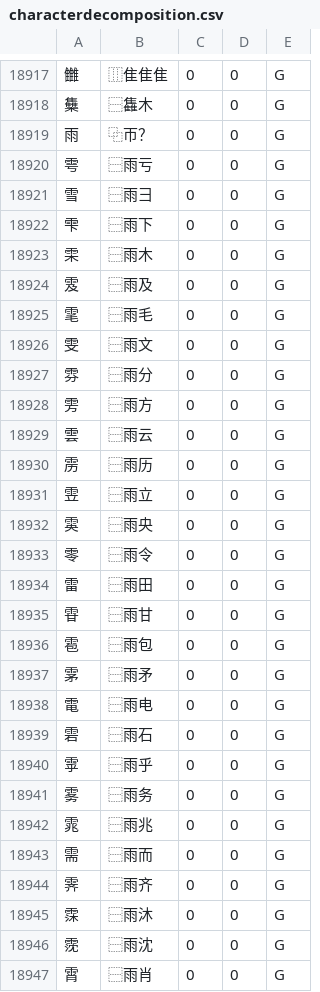
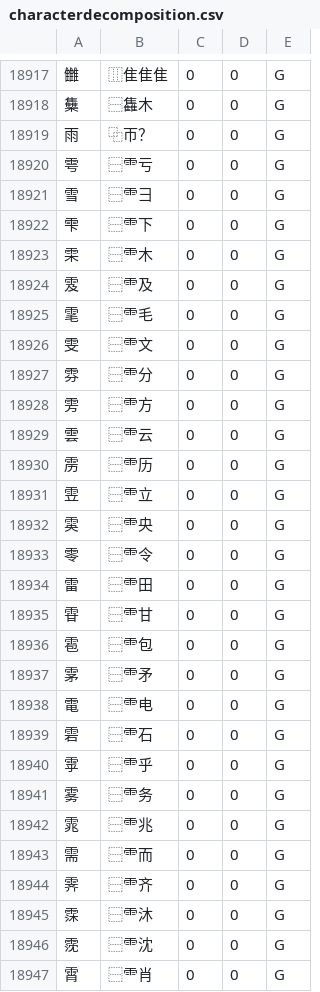
Before and after one commit to batterseapower/cjklib, a CSV file: cjklib/data/characterdecomposition.csv, drawn as a sheet; only a part is shown, gaps mark what is left out; the diff covers the shown part only.

```diff
--- a/cjklib/data/characterdecomposition.csv
+++ b/cjklib/data/characterdecomposition.csv
@@ -18919,29 +18919,29 @@
 "雨","⿻帀？",0,0,G
-"雩","⿱雨亏",0,0,G
-"雪","⿱雨彐",0,0,G
-"雫","⿱雨下",0,0,G
-"雬","⿱雨木",0,0,G
-"雭","⿱雨及",0,0,G
-"雮","⿱雨毛",0,0,G
-"雯","⿱雨文",0,0,G
-"雰","⿱雨分",0,0,G
-"雱","⿱雨方",0,0,G
-"雲","⿱雨云",0,0,G
-"雳","⿱雨历",0,0,G
-"雴","⿱雨立",0,0,G
-"雵","⿱雨央",0,0,G
-"零","⿱雨令",0,0,G
-"雷","⿱雨田",0,0,G
-"雸","⿱雨甘",0,0,G
-"雹","⿱雨包",0,0,G
-"雺","⿱雨矛",0,0,G
-"電","⿱雨电",0,0,G
-"雼","⿱雨石",0,0,G
-"雽","⿱雨乎",0,0,G
-"雾","⿱雨务",0,0,G
-"雿","⿱雨兆",0,0,G
-"需","⿱雨而",0,0,G
-"霁","⿱雨齐",0,0,G
-"霂","⿱雨沐",0,0,G
-"霃","⿱雨沈",0,0,G
-"霄","⿱雨肖",0,0,G
+"雩","⿱⻗亏",0,0,G
+"雪","⿱⻗彐",0,0,G
+"雫","⿱⻗下",0,0,G
+"雬","⿱⻗木",0,0,G
+"雭","⿱⻗及",0,0,G
+"雮","⿱⻗毛",0,0,G
+"雯","⿱⻗文",0,0,G
+"雰","⿱⻗分",0,0,G
+"雱","⿱⻗方",0,0,G
+"雲","⿱⻗云",0,0,G
+"雳","⿱⻗历",0,0,G
+"雴","⿱⻗立",0,0,G
+"雵","⿱⻗央",0,0,G
+"零","⿱⻗令",0,0,G
+"雷","⿱⻗田",0,0,G
+"雸","⿱⻗甘",0,0,G
+"雹","⿱⻗包",0,0,G
+"雺","⿱⻗矛",0,0,G
+"電","⿱⻗电",0,0,G
+"雼","⿱⻗石",0,0,G
+"雽","⿱⻗乎",0,0,G
+"雾","⿱⻗务",0,0,G
+"雿","⿱⻗兆",0,0,G
+"需","⿱⻗而",0,0,G
+"霁","⿱⻗齐",0,0,G
+"霂","⿱⻗沐",0,0,G
+"霃","⿱⻗沈",0,0,G
+"霄","⿱⻗肖",0,0,G
```
Also changed, not shown: 90 edited cells elsewhere in this file, cjklib/data/localecharacterglyph.csv, cjklib/data/strokeorder.csv.
